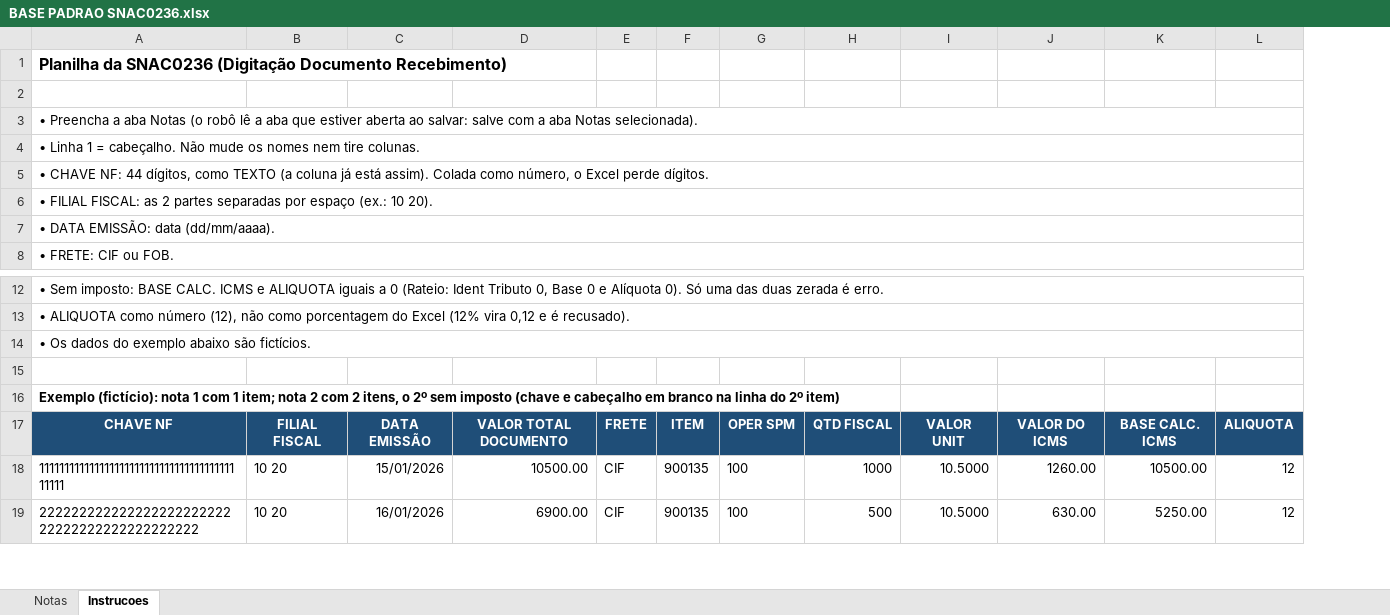
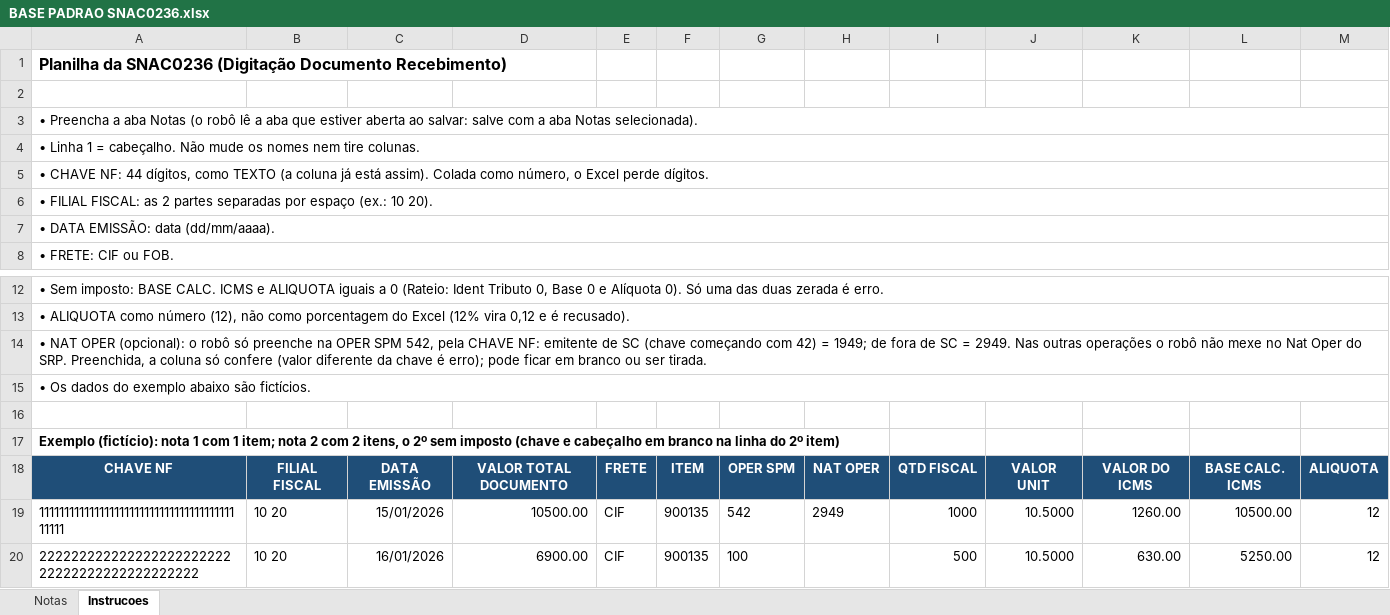
Before and after one commit to bwernerdev/rpa-controladoria, an Excel workbook: planilhas/BASE PADRAO SNAC0236.xlsx, sheet Instrucoes, drawn as a sheet; only a part is shown, gaps mark what is left out; values as stored, in another font and other column widths than the file's, no borders; addresses are those after the commit; the diff names each change by its address in the sheet, - before the commit and + after, or states it on an @@ line.

```diff
--- a/planilhas/BASE PADRAO SNAC0236.xlsx (sheet Instrucoes)
+++ b/planilhas/BASE PADRAO SNAC0236.xlsx (sheet Instrucoes)
+column H, rows 18-19: NAT OPER | 2949
+row 14: • NAT OPER (opcional): o robô só preenche na OPER SPM 542, pela CHAVE NF: emitente de SC (chave começando com 42) = 1949; de fora de SC = 2949. Nas outras operações o robô não mexe no Nat Oper do SRP. Preenchida, a coluna só confere (valor diferente da chave é erro); pode ficar em branco ou ser tirada.
-G19: 100
+G19: 542
```
Also changed, not shown: sheet Notas, 9 other files.
